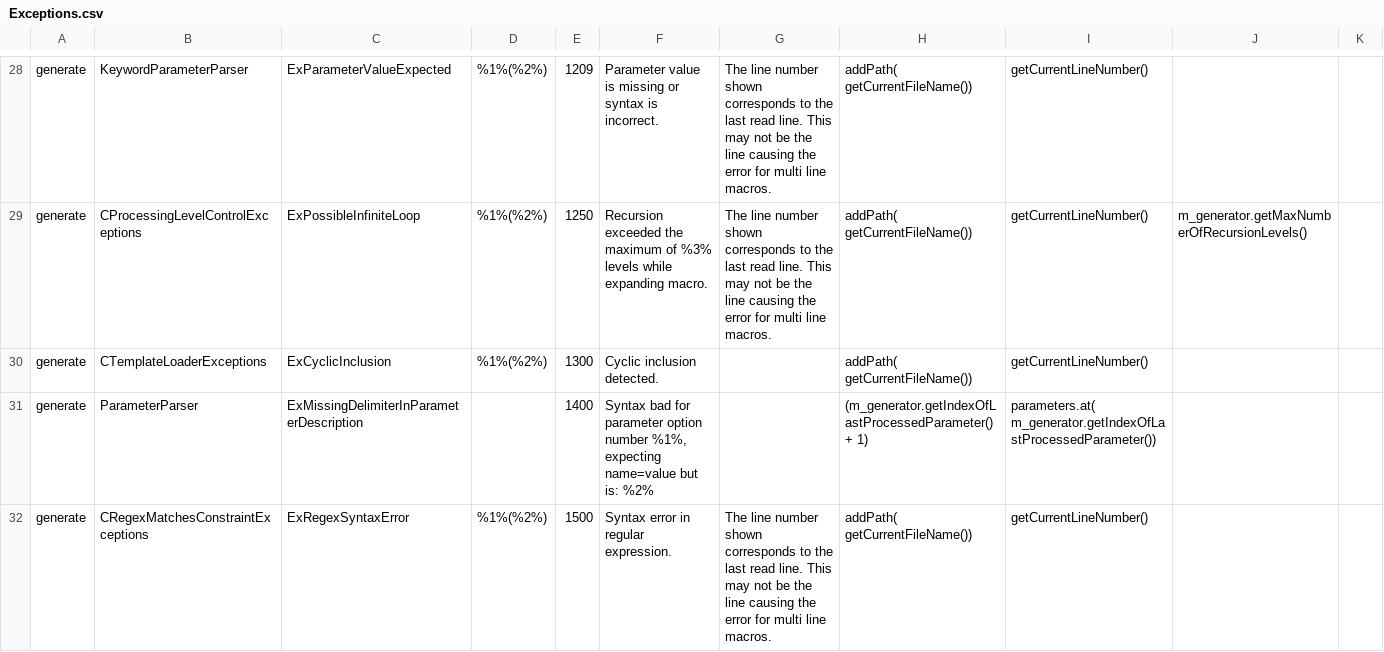
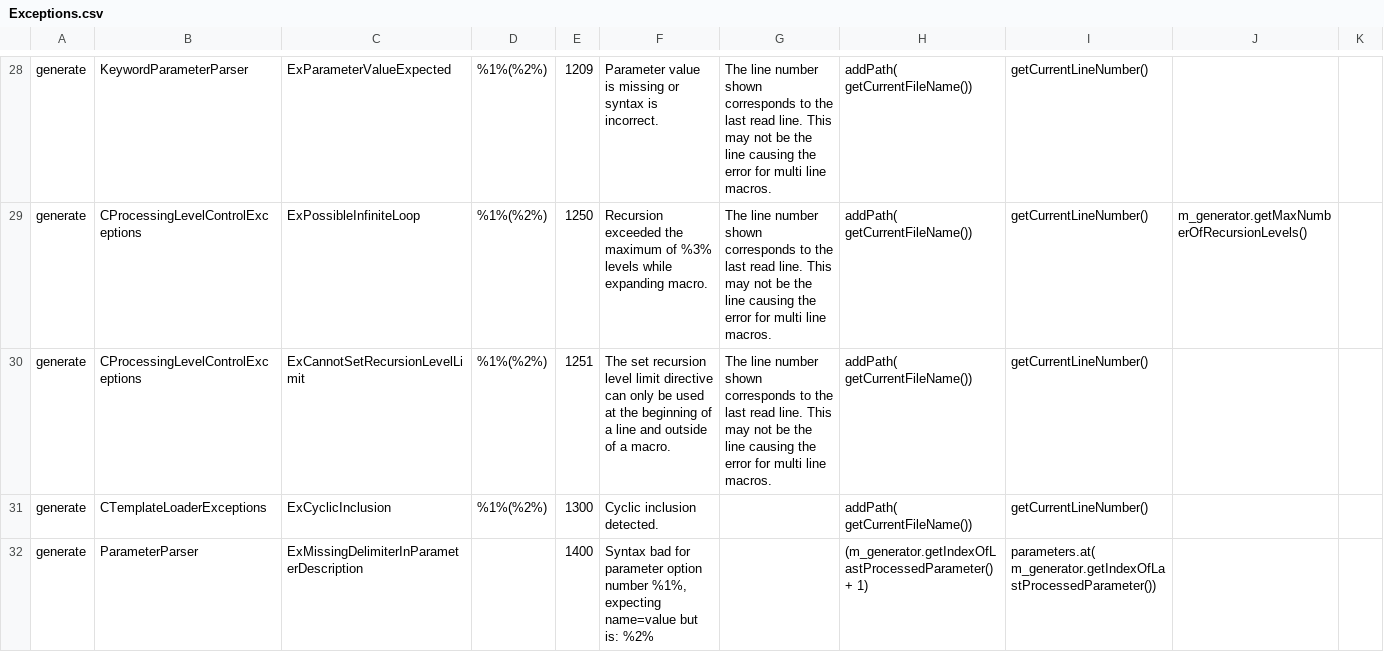
Before and after one commit to squeakycode/code-creation-kit, a CSV file: implementation/Exceptions.csv, drawn as a sheet; only a part is shown, gaps mark what is left out; the shorter side is filled out with more unchanged rows; the diff names each change by its address in the sheet, - before the commit and + after, or states it on an @@ line.

```diff
--- a/implementation/Exceptions.csv
+++ b/implementation/Exceptions.csv
+row 30: generate | CProcessingLevelControlExceptions | ExCannotSetRecursionLevelLimit | %1%(%2%) | 1251 | The set recursion level limit directive can only be used at the beginning of a line and outside of a macro. | The line number shown corresponds to the last read line. This may not be the line causing the error for multi line macros. | addPath( getCurrentFileName()) | getCurrentLineNumber()
```
Also changed, not shown: docsource/change_log.csv, requirements/Tag Specification.csv, 19 other files.
